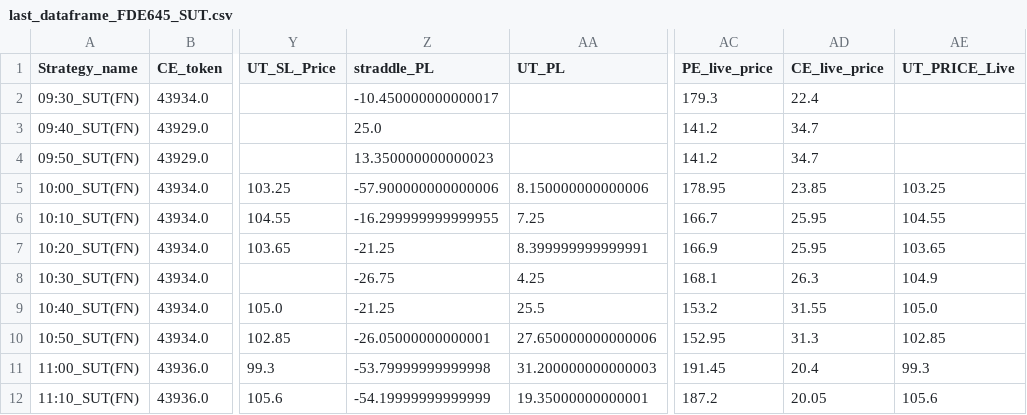
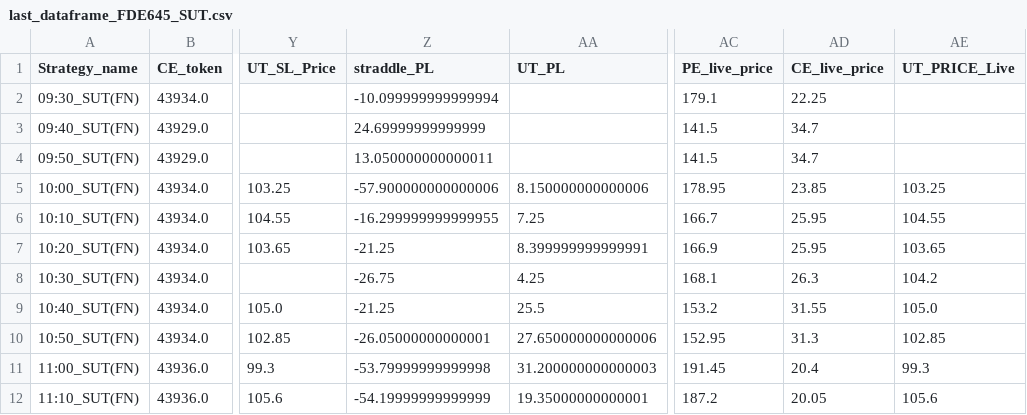
Before and after one commit to qjugglers/Dashboard, a CSV file: last_dataframe_FDE645_SUT.csv, drawn as a sheet; only a part is shown, gaps mark what is left out; the diff names each change by its address in the sheet, - before the commit and + after, or states it on an @@ line.

```diff
--- a/last_dataframe_FDE645_SUT.csv
+++ b/last_dataframe_FDE645_SUT.csv
-Z2 (straddle_PL): -10.450000000000017
+Z2 (straddle_PL): -10.099999999999994
-AC2 (PE_live_price): 179.3
+AC2 (PE_live_price): 179.1
-AD2 (CE_live_price): 22.4
+AD2 (CE_live_price): 22.25
-Z3 (straddle_PL): 25.0
+Z3 (straddle_PL): 24.69999999999999
-AC3:AC4 (PE_live_price): 141.2
+AC3:AC4 (PE_live_price): 141.5
-Z4 (straddle_PL): 13.350000000000023
+Z4 (straddle_PL): 13.050000000000011
-AE8 (UT_PRICE_Live): 104.9
+AE8 (UT_PRICE_Live): 104.2
```
Also changed, not shown: last_dataframe_XFD06_SUT.csv.
